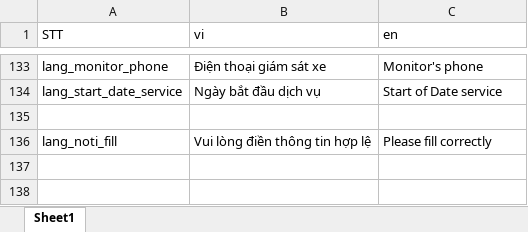
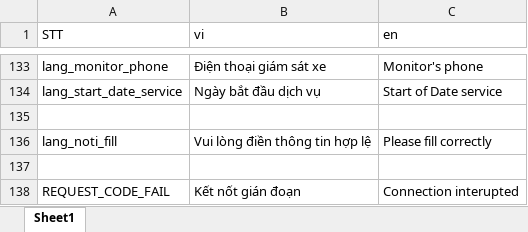
Before and after one commit to doannd1997/RN, an Excel workbook: tools/localize/localize.xlsx, sheet Sheet1, drawn as a sheet; only a part is shown, gaps mark what is left out; values as stored, in another font and other column widths than the file's, no borders; the diff names each change by its address in the sheet, - before the commit and + after, or states it on an @@ line.

```diff
--- a/tools/localize/localize.xlsx (sheet Sheet1)
+++ b/tools/localize/localize.xlsx (sheet Sheet1)
+row 137: (empty)
+row 138: REQUEST_CODE_FAIL | Kết nốt gián đoạn | Connection interupted
```
Also changed, not shown: 14 other files.
